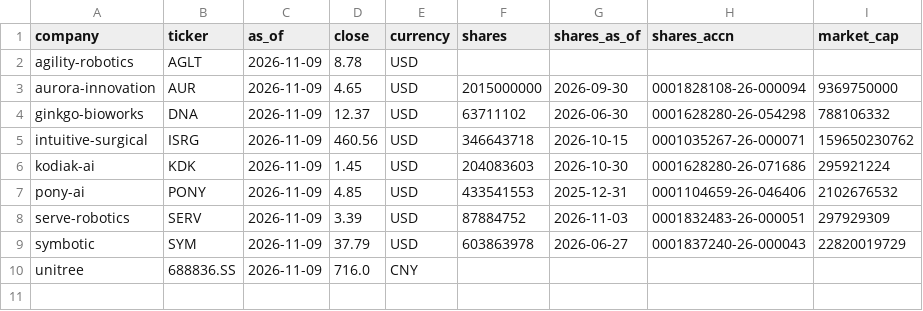
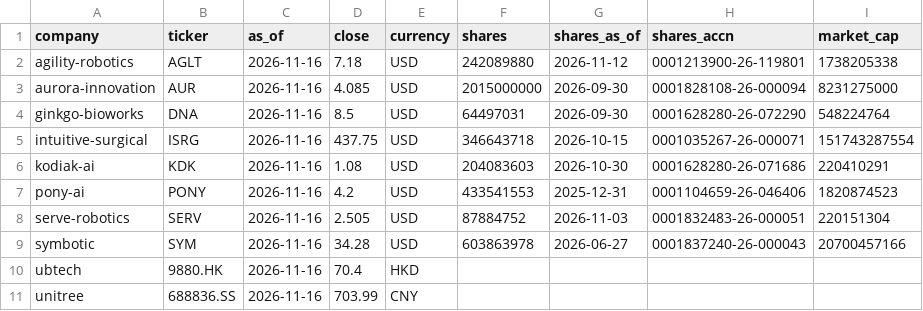
Before and after one commit to yottachem/physical-ai-tracker, a CSV file: data/public/market_value.csv, drawn as a sheet.

```diff
--- a/data/public/market_value.csv
+++ b/data/public/market_value.csv
@@ -1,10 +1,11 @@
 company,ticker,as_of,close,currency,shares,shares_as_of,shares_accn,market_cap
-agility-robotics,AGLT,2026-11-09,8.78,USD,,,,
-aurora-innovation,AUR,2026-11-09,4.65,USD,2015000000,2026-09-30,0001828108-26-000094,9369750000
-ginkgo-bioworks,DNA,2026-11-09,12.37,USD,63711102,2026-06-30,0001628280-26-054298,788106332
-intuitive-surgical,ISRG,2026-11-09,460.56,USD,346643718,2026-10-15,0001035267-26-000071,159650230762
-kodiak-ai,KDK,2026-11-09,1.45,USD,204083603,2026-10-30,0001628280-26-071686,295921224
-pony-ai,PONY,2026-11-09,4.85,USD,433541553,2025-12-31,0001104659-26-046406,2102676532
-serve-robotics,SERV,2026-11-09,3.39,USD,87884752,2026-11-03,0001832483-26-000051,297929309
-symbotic,SYM,2026-11-09,37.79,USD,603863978,2026-06-27,0001837240-26-000043,22820019729
-unitree,688836.SS,2026-11-09,716.0,CNY,,,,
+agility-robotics,AGLT,2026-11-16,7.18,USD,242089880,2026-11-12,0001213900-26-119801,1738205338
+aurora-innovation,AUR,2026-11-16,4.085,USD,2015000000,2026-09-30,0001828108-26-000094,8231275000
+ginkgo-bioworks,DNA,2026-11-16,8.5,USD,64497031,2026-09-30,0001628280-26-072290,548224764
+intuitive-surgical,ISRG,2026-11-16,437.75,USD,346643718,2026-10-15,0001035267-26-000071,151743287554
+kodiak-ai,KDK,2026-11-16,1.08,USD,204083603,2026-10-30,0001628280-26-071686,220410291
+pony-ai,PONY,2026-11-16,4.2,USD,433541553,2025-12-31,0001104659-26-046406,1820874523
+serve-robotics,SERV,2026-11-16,2.505,USD,87884752,2026-11-03,0001832483-26-000051,220151304
+symbotic,SYM,2026-11-16,34.28,USD,603863978,2026-06-27,0001837240-26-000043,20700457166
+ubtech,9880.HK,2026-11-16,70.4,HKD,,,,
+unitree,688836.SS,2026-11-16,703.99,CNY,,,,
```
Also changed, not shown: data/public/financials.csv, data/public/prices.csv, 3 other files.
